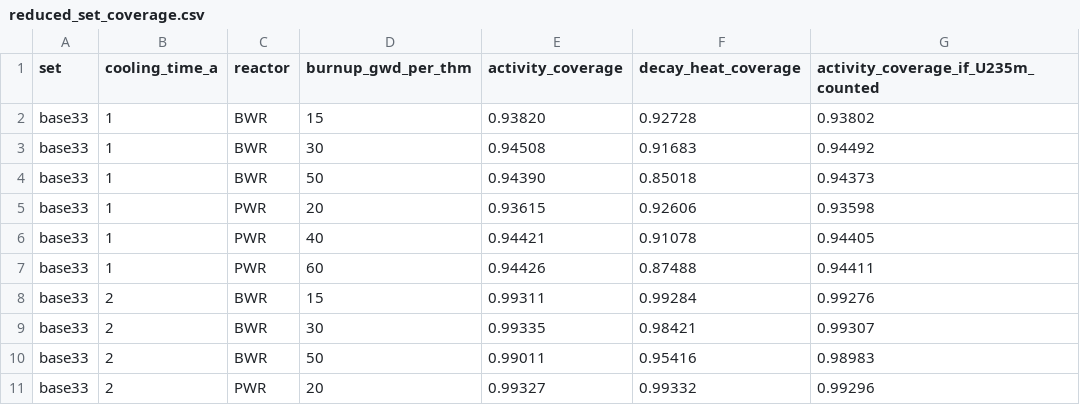
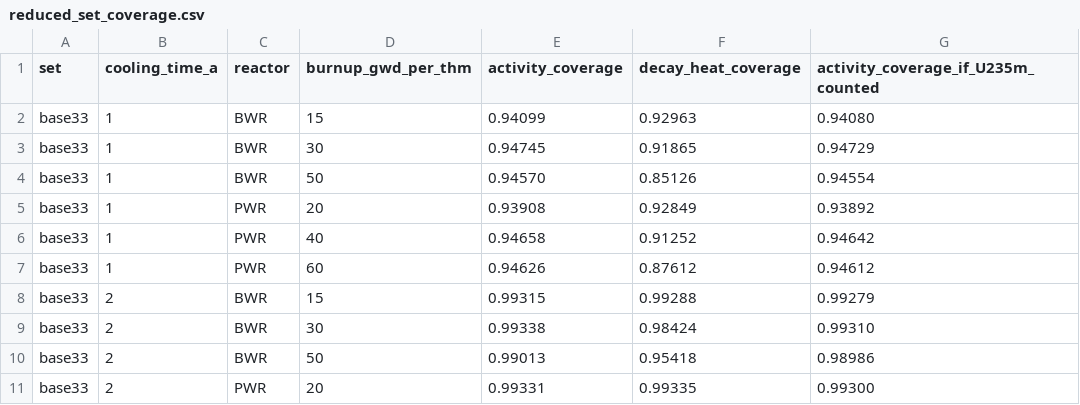
Before and after one commit to StevenAston/radiopassive, a CSV file: research/nuclear/reduced_set_coverage.csv, drawn as a sheet; only a part is shown; the diff covers the shown part only.

```diff
--- a/research/nuclear/reduced_set_coverage.csv
+++ b/research/nuclear/reduced_set_coverage.csv
@@ -1,11 +1,11 @@
 set,cooling_time_a,reactor,burnup_gwd_per_thm,activity_coverage,decay_heat_coverage,activity_coverage_if_U235m_counted
-base33,1,BWR,15,0.93820,0.92728,0.93802
-base33,1,BWR,30,0.94508,0.91683,0.94492
-base33,1,BWR,50,0.94390,0.85018,0.94373
-base33,1,PWR,20,0.93615,0.92606,0.93598
-base33,1,PWR,40,0.94421,0.91078,0.94405
-base33,1,PWR,60,0.94426,0.87488,0.94411
-base33,2,BWR,15,0.99311,0.99284,0.99276
-base33,2,BWR,30,0.99335,0.98421,0.99307
-base33,2,BWR,50,0.99011,0.95416,0.98983
-base33,2,PWR,20,0.99327,0.99332,0.99296
+base33,1,BWR,15,0.94099,0.92963,0.94080
+base33,1,BWR,30,0.94745,0.91865,0.94729
+base33,1,BWR,50,0.94570,0.85126,0.94554
+base33,1,PWR,20,0.93908,0.92849,0.93892
+base33,1,PWR,40,0.94658,0.91252,0.94642
+base33,1,PWR,60,0.94626,0.87612,0.94612
+base33,2,BWR,15,0.99315,0.99288,0.99279
+base33,2,BWR,30,0.99338,0.98424,0.99310
+base33,2,BWR,50,0.99013,0.95418,0.98986
+base33,2,PWR,20,0.99331,0.99335,0.99300
```
Also changed, not shown: 95 edited cells elsewhere in this file, research/nuclear/spent_fuel_inventory_derived.csv, 1 other file.
